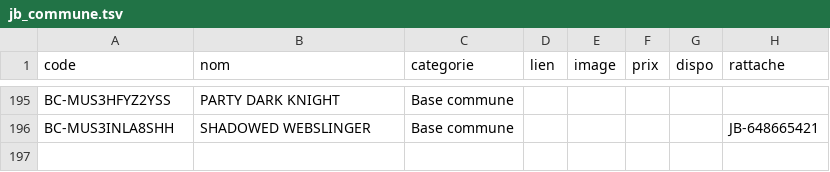
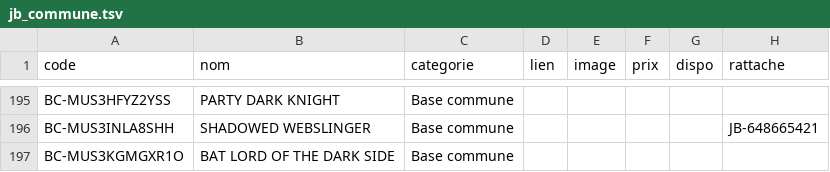
Before and after one commit to matd-prog/briquotheque, a TSV file: data/jb_commune.tsv, drawn as a sheet; only a part is shown, gaps mark what is left out.

Commit message:
Base commune : 1 blister(s)

```diff
--- a/data/jb_commune.tsv
+++ b/data/jb_commune.tsv
@@ -196 +196,2 @@ BC-MUS3HFYZ2YSS	PARTY DARK KNIGHT	Base commune
 BC-MUS3INLA8SHH	SHADOWED WEBSLINGER	Base commune					JB-648665421
+BC-MUS3KGMGXR1O	BAT LORD OF THE DARK SIDE	Base commune					
```
